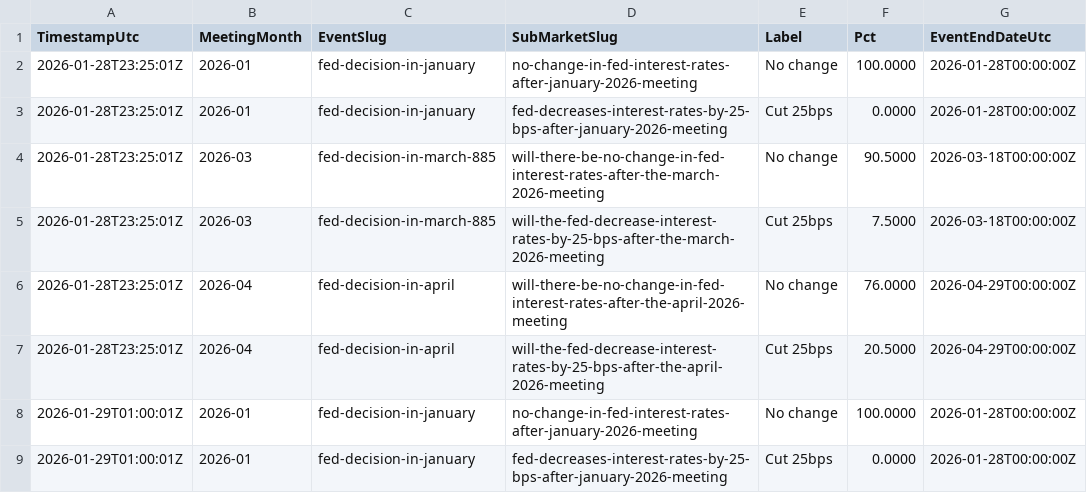
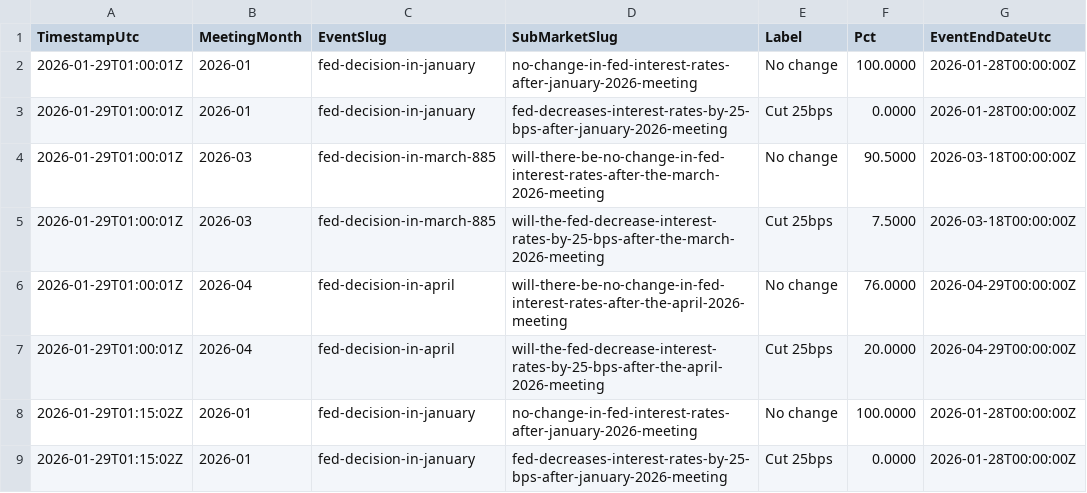
Before and after one commit to QaSH-data/econ-data, a CSV file: data/polymarket/fed_odds_latest.csv, drawn as a sheet; only a part is shown; the shorter side is filled out with more unchanged rows.

Commit message:
auto: update data 2026-02-04T15:30:01

```diff
--- a/data/polymarket/fed_odds_latest.csv
+++ b/data/polymarket/fed_odds_latest.csv
@@ -1,8 +1,2 @@
 TimestampUtc,MeetingMonth,EventSlug,SubMarketSlug,Label,Pct,EventEndDateUtc
-2026-01-28T23:25:01Z,2026-01,fed-decision-in-january,no-change-in-fed-interest-rates-after-january-2026-meeting,No change,100.0000,2026-01-28T00:00:00Z
-2026-01-28T23:25:01Z,2026-01,fed-decision-in-january,fed-decreases-interest-rates-by-25-bps-after-january-2026-meeting,Cut 25bps,0.0000,2026-01-28T00:00:00Z
-2026-01-28T23:25:01Z,2026-03,fed-decision-in-march-885,will-there-be-no-change-in-fed-interest-rates-after-the-march-2026-meeting,No change,90.5000,2026-03-18T00:00:00Z
-2026-01-28T23:25:01Z,2026-03,fed-decision-in-march-885,will-the-fed-decrease-interest-rates-by-25-bps-after-the-march-2026-meeting,Cut 25bps,7.5000,2026-03-18T00:00:00Z
-2026-01-28T23:25:01Z,2026-04,fed-decision-in-april,will-there-be-no-change-in-fed-interest-rates-after-the-april-2026-meeting,No change,76.0000,2026-04-29T00:00:00Z
-2026-01-28T23:25:01Z,2026-04,fed-decision-in-april,will-the-fed-decrease-interest-rates-by-25-bps-after-the-april-2026-meeting,Cut 25bps,20.5000,2026-04-29T00:00:00Z
 2026-01-29T01:00:01Z,2026-01,fed-decision-in-january,no-change-in-fed-interest-rates-after-january-2026-meeting,No change,100.0000,2026-01-28T00:00:00Z
```
Also changed, not shown: data/polymarket/history/2026-01.csv, data/polymarket/history/2026-03.csv, 1 other file.
